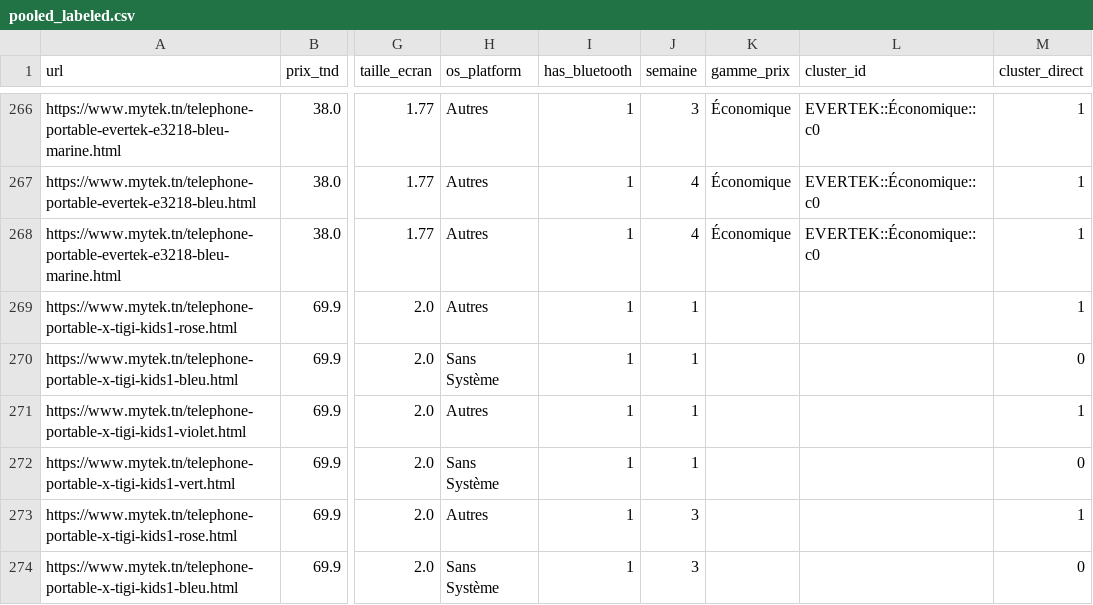
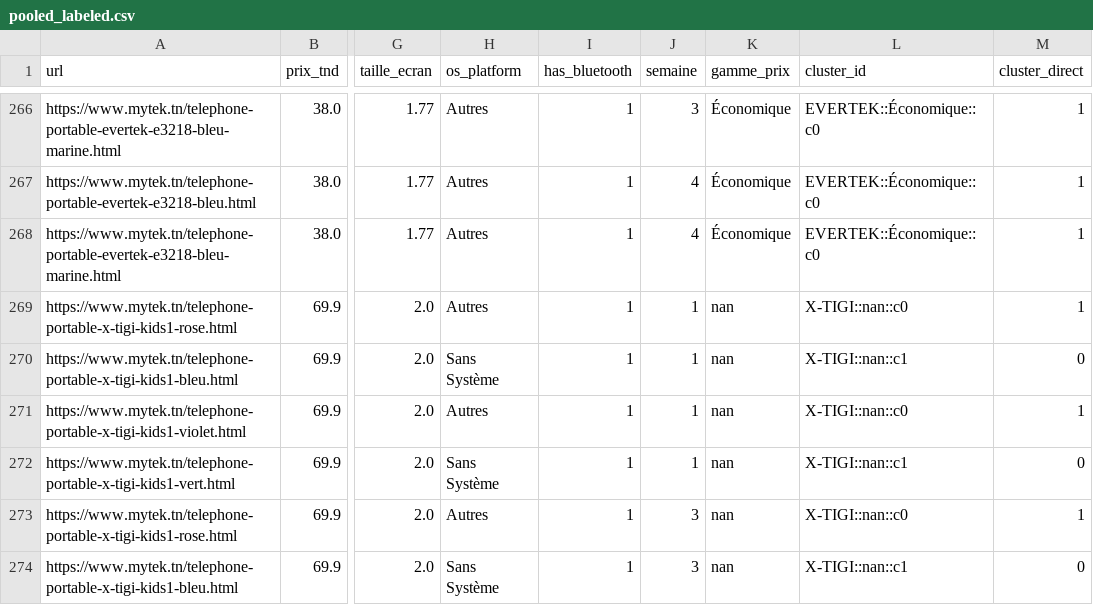
Before and after one commit to Fedi-Jouili/Suivi-Hebdomadaire-des-Valorisations-H-doniques-des-Produits-High-Tech-sur-Mytek, a CSV file: models/telephones_portables/pooled_labeled.csv, drawn as a sheet; only a part is shown, gaps mark what is left out; the diff covers the shown part only; the diff names each change by its address in the sheet, - before the commit and + after, or states it on an @@ line.

```diff
--- a/models/telephones_portables/pooled_labeled.csv
+++ b/models/telephones_portables/pooled_labeled.csv
-K269:K274 (gamme_prix): (empty)
+K269:K274 (gamme_prix): nan
-L269 (cluster_id): (empty)
+L269 (cluster_id): X-TIGI::nan::c0
-L270 (cluster_id): (empty)
+L270 (cluster_id): X-TIGI::nan::c1
-L271 (cluster_id): (empty)
+L271 (cluster_id): X-TIGI::nan::c0
-L272 (cluster_id): (empty)
+L272 (cluster_id): X-TIGI::nan::c1
-L273 (cluster_id): (empty)
+L273 (cluster_id): X-TIGI::nan::c0
-L274 (cluster_id): (empty)
+L274 (cluster_id): X-TIGI::nan::c1
```
Also changed, not shown: 24 edited cells elsewhere in this file, models/pc_portables/coefficients.csv, models/pc_portables/pooled_labeled.csv, 56 other files.
